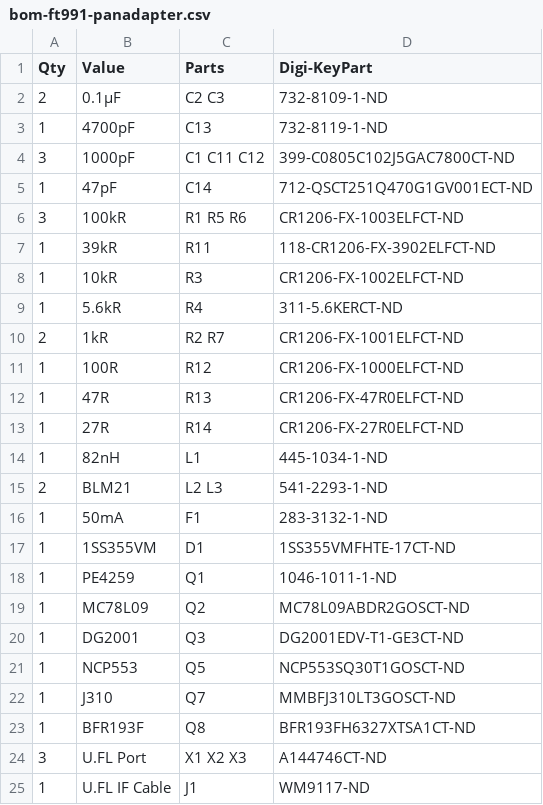
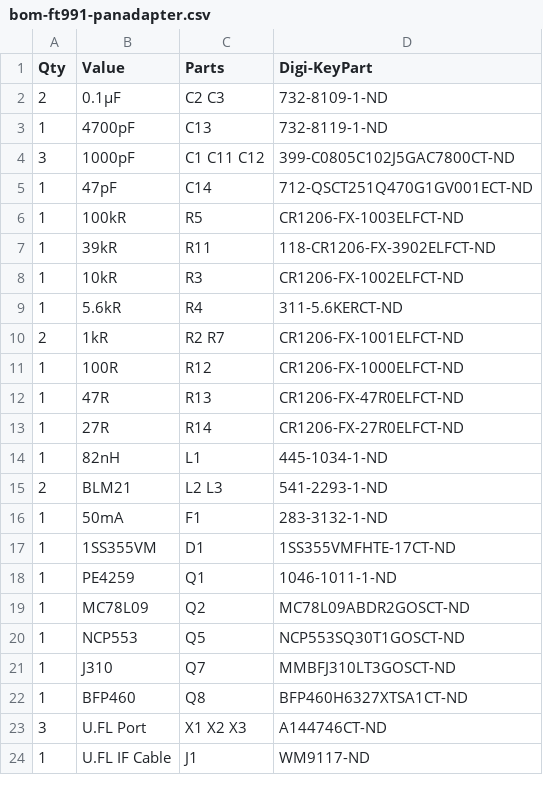
Before and after one commit to rfrht/FT991A-PAT, a CSV file: Design/bom-ft991-panadapter.csv, drawn as a sheet; only a part is shown.

```diff
--- a/Design/bom-ft991-panadapter.csv
+++ b/Design/bom-ft991-panadapter.csv
@@ -5,3 +5,3 @@ Qty,Value,Parts,Digi-KeyPart
 1,47pF,C14,712-QSCT251Q470G1GV001ECT-ND
-3,100kR,R1 R5 R6,CR1206-FX-1003ELFCT-ND
+1,100kR,R5,CR1206-FX-1003ELFCT-ND
 1,39kR,R11,118-CR1206-FX-3902ELFCT-ND
@@ -19,6 +19,5 @@ Qty,Value,Parts,Digi-KeyPart
 1,MC78L09,Q2,MC78L09ABDR2GOSCT-ND
-1,DG2001,Q3,DG2001EDV-T1-GE3CT-ND
 1,NCP553,Q5,NCP553SQ30T1GOSCT-ND
 1,J310,Q7,MMBFJ310LT3GOSCT-ND
-1,BFR193F,Q8,BFR193FH6327XTSA1CT-ND
+1,BFP460,Q8,BFP460H6327XTSA1CT-ND
 3,U.FL Port,X1 X2 X3,A144746CT-ND
```
Also changed, not shown: 3 other files.
